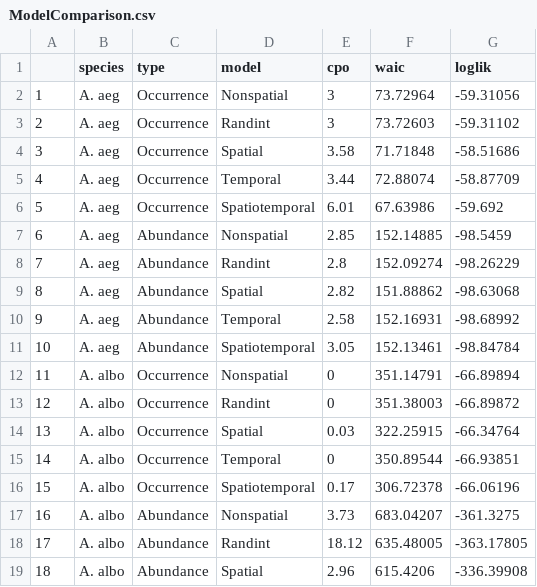
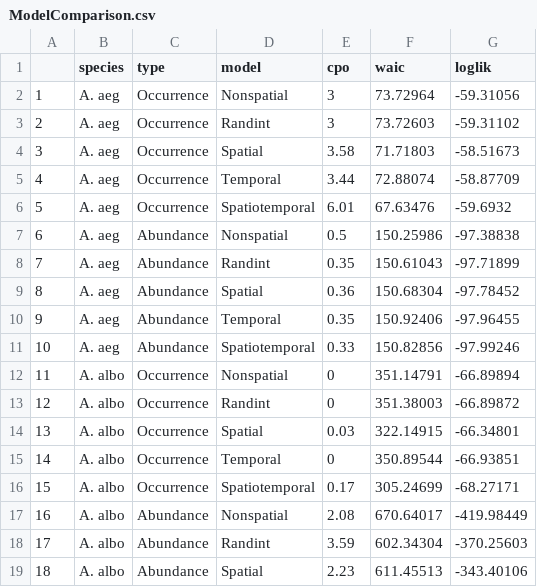
Before and after one commit to myermark/NOTireProject, a CSV file: ModelComparison.csv, drawn as a sheet; only a part is shown; the diff covers the shown part only.

Commit message:
Change to neg.bin. abundance model

```diff
--- a/ModelComparison.csv
+++ b/ModelComparison.csv
@@ -3,17 +3,17 @@
 "2","A. aeg","Occurrence","Randint",3,73.72603,-59.31102
-"3","A. aeg","Occurrence","Spatial",3.58,71.71848,-58.51686
+"3","A. aeg","Occurrence","Spatial",3.58,71.71803,-58.51673
 "4","A. aeg","Occurrence","Temporal",3.44,72.88074,-58.87709
-"5","A. aeg","Occurrence","Spatiotemporal",6.01,67.63986,-59.692
-"6","A. aeg","Abundance","Nonspatial",2.85,152.14885,-98.5459
-"7","A. aeg","Abundance","Randint",2.8,152.09274,-98.26229
-"8","A. aeg","Abundance","Spatial",2.82,151.88862,-98.63068
-"9","A. aeg","Abundance","Temporal",2.58,152.16931,-98.68992
-"10","A. aeg","Abundance","Spatiotemporal",3.05,152.13461,-98.84784
+"5","A. aeg","Occurrence","Spatiotemporal",6.01,67.63476,-59.6932
+"6","A. aeg","Abundance","Nonspatial",0.5,150.25986,-97.38838
+"7","A. aeg","Abundance","Randint",0.35,150.61043,-97.71899
+"8","A. aeg","Abundance","Spatial",0.36,150.68304,-97.78452
+"9","A. aeg","Abundance","Temporal",0.35,150.92406,-97.96455
+"10","A. aeg","Abundance","Spatiotemporal",0.33,150.82856,-97.99246
 "11","A. albo","Occurrence","Nonspatial",0,351.14791,-66.89894
 "12","A. albo","Occurrence","Randint",0,351.38003,-66.89872
-"13","A. albo","Occurrence","Spatial",0.03,322.25915,-66.34764
+"13","A. albo","Occurrence","Spatial",0.03,322.14915,-66.34801
 "14","A. albo","Occurrence","Temporal",0,350.89544,-66.93851
-"15","A. albo","Occurrence","Spatiotemporal",0.17,306.72378,-66.06196
-"16","A. albo","Abundance","Nonspatial",3.73,683.04207,-361.3275
-"17","A. albo","Abundance","Randint",18.12,635.48005,-363.17805
-"18","A. albo","Abundance","Spatial",2.96,615.4206,-336.39908
+"15","A. albo","Occurrence","Spatiotemporal",0.17,305.24699,-68.27171
+"16","A. albo","Abundance","Nonspatial",2.08,670.64017,-419.98449
+"17","A. albo","Abundance","Randint",3.59,602.34304,-370.25603
+"18","A. albo","Abundance","Spatial",2.23,611.45513,-343.40106
```
Also changed, not shown: 94 edited cells elsewhere in this file, 4 other files.
